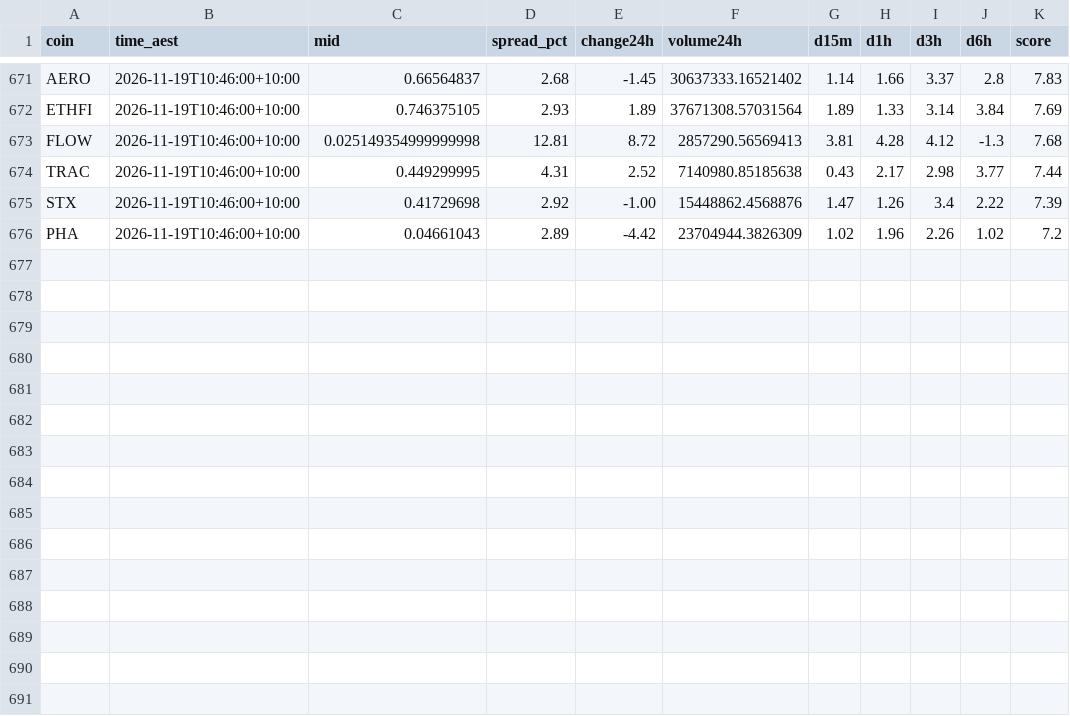
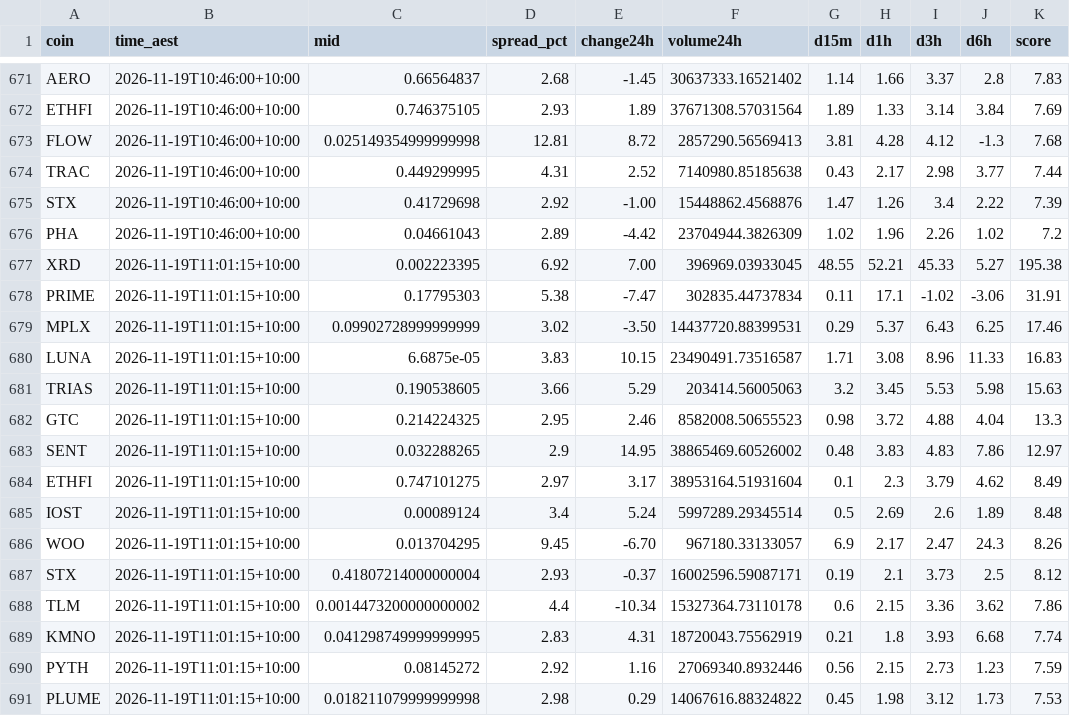
Before and after one commit to NickAu2020/coinspot-data, a CSV file: data/signals/2026-11-19.csv, drawn as a sheet; only a part is shown, gaps mark what is left out; the diff names each change by its address in the sheet, - before the commit and + after, or states it on an @@ line.

```diff
--- a/data/signals/2026-11-19.csv
+++ b/data/signals/2026-11-19.csv
+row 677: XRD | 2026-11-19T11:01:15+10:00 | 0.002223395 | 6.92 | 7.00 | 396969.03933045 | 48.55 | 52.21 | 45.33 | 5.27 | 195.38
+row 678: PRIME | 2026-11-19T11:01:15+10:00 | 0.17795303 | 5.38 | -7.47 | 302835.44737834 | 0.11 | 17.1 | -1.02 | -3.06 | 31.91
+row 679: MPLX | 2026-11-19T11:01:15+10:00 | 0.09902728999999999 | 3.02 | -3.50 | 14437720.88399531 | 0.29 | 5.37 | 6.43 | 6.25 | 17.46
+row 680: LUNA | 2026-11-19T11:01:15+10:00 | 6.6875e-05 | 3.83 | 10.15 | 23490491.73516587 | 1.71 | 3.08 | 8.96 | 11.33 | 16.83
+row 681: TRIAS | 2026-11-19T11:01:15+10:00 | 0.190538605 | 3.66 | 5.29 | 203414.56005063 | 3.2 | 3.45 | 5.53 | 5.98 | 15.63
+row 682: GTC | 2026-11-19T11:01:15+10:00 | 0.214224325 | 2.95 | 2.46 | 8582008.50655523 | 0.98 | 3.72 | 4.88 | 4.04 | 13.3
+row 683: SENT | 2026-11-19T11:01:15+10:00 | 0.032288265 | 2.9 | 14.95 | 38865469.60526002 | 0.48 | 3.83 | 4.83 | 7.86 | 12.97
+row 684: ETHFI | 2026-11-19T11:01:15+10:00 | 0.747101275 | 2.97 | 3.17 | 38953164.51931604 | 0.1 | 2.3 | 3.79 | 4.62 | 8.49
+row 685: IOST | 2026-11-19T11:01:15+10:00 | 0.00089124 | 3.4 | 5.24 | 5997289.29345514 | 0.5 | 2.69 | 2.6 | 1.89 | 8.48
+row 686: WOO | 2026-11-19T11:01:15+10:00 | 0.013704295 | 9.45 | -6.70 | 967180.33133057 | 6.9 | 2.17 | 2.47 | 24.3 | 8.26
+row 687: STX | 2026-11-19T11:01:15+10:00 | 0.41807214000000004 | 2.93 | -0.37 | 16002596.59087171 | 0.19 | 2.1 | 3.73 | 2.5 | 8.12
+row 688: TLM | 2026-11-19T11:01:15+10:00 | 0.0014473200000000002 | 4.4 | -10.34 | 15327364.73110178 | 0.6 | 2.15 | 3.36 | 3.62 | 7.86
+row 689: KMNO | 2026-11-19T11:01:15+10:00 | 0.041298749999999995 | 2.83 | 4.31 | 18720043.75562919 | 0.21 | 1.8 | 3.93 | 6.68 | 7.74
+row 690: PYTH | 2026-11-19T11:01:15+10:00 | 0.08145272 | 2.92 | 1.16 | 27069340.8932446 | 0.56 | 2.15 | 2.73 | 1.23 | 7.59
+row 691: PLUME | 2026-11-19T11:01:15+10:00 | 0.018211079999999998 | 2.98 | 0.29 | 14067616.88324822 | 0.45 | 1.98 | 3.12 | 1.73 | 7.53
```
Also changed, not shown: data/latest_accel.csv, 10 other files.
